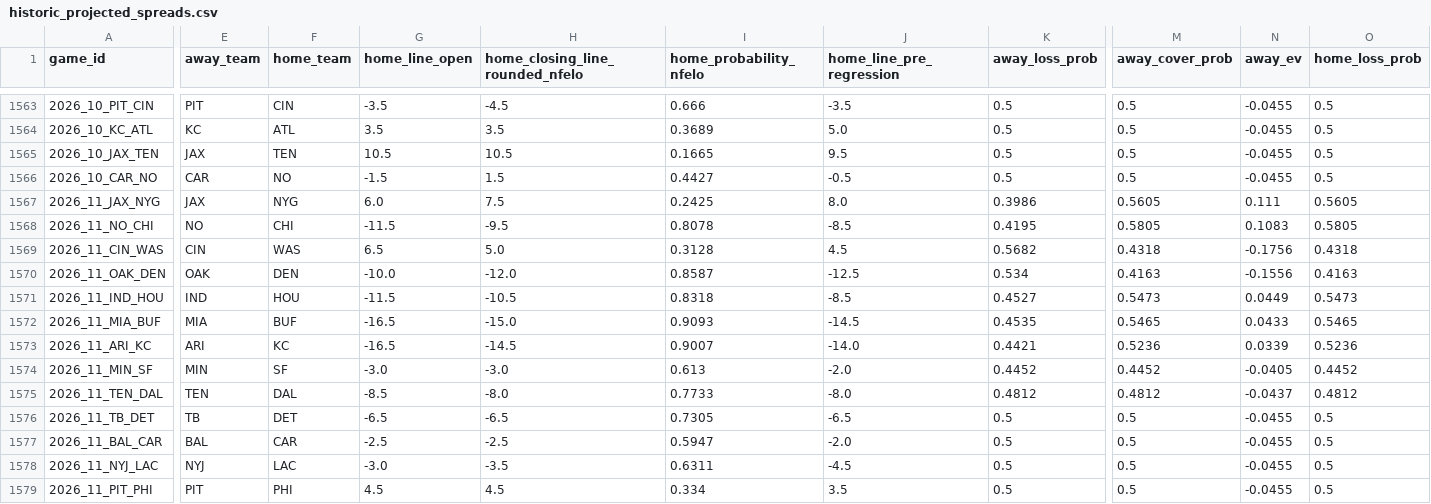
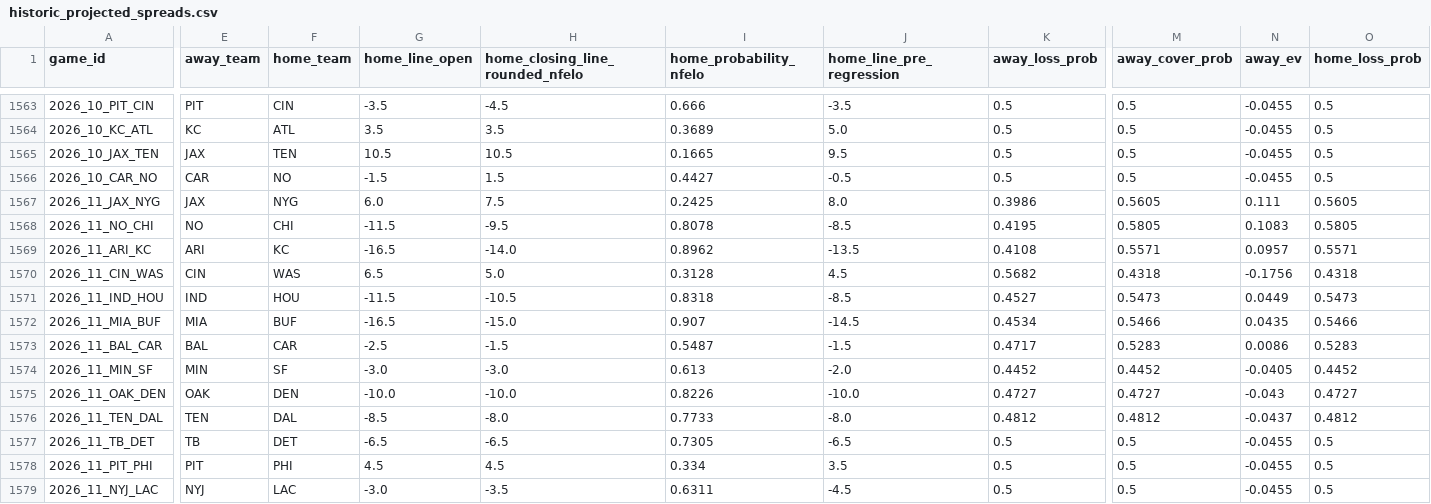
Before and after one commit to greerreNFL/nfelo, a CSV file: output_data/historic_projected_spreads.csv, drawn as a sheet; only a part is shown, gaps mark what is left out; removed rows and columns are numbered as before the commit, all else as after; rows hold the shown columns only; the diff covers the shown part only; the diff names each change by its address in the sheet, - before the commit and + after, or states it on an @@ line.

```diff
--- a/output_data/historic_projected_spreads.csv
+++ b/output_data/historic_projected_spreads.csv
+row 1569: 2026_11_ARI_KC | ARI | KC | -16.5 | -14.0 | 0.8962 | -13.5 | 0.4108 | 0.5571 | 0.0957 | 0.5571
-row 1570: 2026_11_OAK_DEN | OAK | DEN | -10.0 | -12.0 | 0.8587 | -12.5 | 0.534 | 0.4163 | -0.1556 | 0.4163
-I1572 (home_probability_nfelo): 0.9093
+I1572 (home_probability_nfelo): 0.907
-K1572 (away_loss_prob): 0.4535
+K1572 (away_loss_prob): 0.4534
-M1572 (away_cover_prob): 0.5465
+M1572 (away_cover_prob): 0.5466
-N1572 (away_ev): 0.0433
+N1572 (away_ev): 0.0435
-O1572 (home_loss_prob): 0.5465
+O1572 (home_loss_prob): 0.5466
-row 1573: 2026_11_ARI_KC | ARI | KC | -16.5 | -14.5 | 0.9007 | -14.0 | 0.4421 | 0.5236 | 0.0339 | 0.5236
+row 1573: 2026_11_BAL_CAR | BAL | CAR | -2.5 | -1.5 | 0.5487 | -1.5 | 0.4717 | 0.5283 | 0.0086 | 0.5283
+row 1575: 2026_11_OAK_DEN | OAK | DEN | -10.0 | -10.0 | 0.8226 | -10.0 | 0.4727 | 0.4727 | -0.043 | 0.4727
-A1578 (game_id): 2026_11_BAL_CAR
+A1578 (game_id): 2026_11_PIT_PHI
-E1578 (away_team): BAL
+E1578 (away_team): PIT
-F1578 (home_team): CAR
+F1578 (home_team): PHI
-G1578 (home_line_open): -2.5
+G1578 (home_line_open): 4.5
-H1578 (home_closing_line_rounded_nfelo): -2.5
+H1578 (home_closing_line_rounded_nfelo): 4.5
-I1578 (home_probability_nfelo): 0.5947
+I1578 (home_probability_nfelo): 0.334
-J1578 (home_line_pre_regression): -2.0
+J1578 (home_line_pre_regression): 3.5
-row 1579: 2026_11_PIT_PHI | PIT | PHI | 4.5 | 4.5 | 0.334 | 3.5 | 0.5 | 0.5 | -0.0455 | 0.5
```
Also changed, not shown: 3 edited cells elsewhere in this file, output_data/elo_snapshot.csv, output_data/prediction_tracker.csv, 1 other file.
